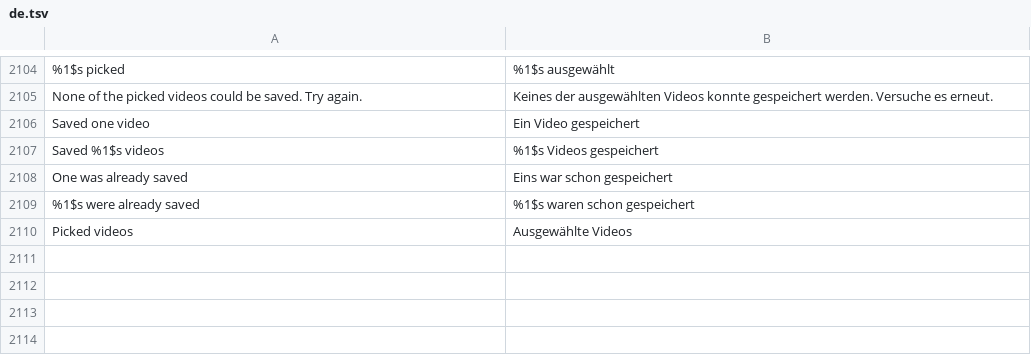
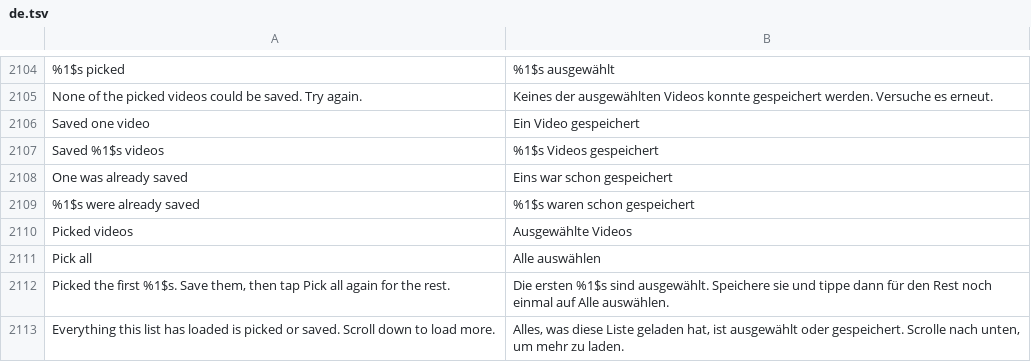
Before and after one commit to Nezumi-2711/HushFeed, a TSV file: extensions/tiktok/src/main/l10n/de.tsv, drawn as a sheet; only a part is shown, gaps mark what is left out.

```diff
--- a/extensions/tiktok/src/main/l10n/de.tsv
+++ b/extensions/tiktok/src/main/l10n/de.tsv
@@ -2110 +2110,4 @@ One was already saved	Eins war schon gespeichert
 Picked videos	Ausgewählte Videos
+Pick all	Alle auswählen
+Picked the first %1$s. Save them, then tap Pick all again for the rest.	Die ersten %1$s sind ausgewählt. Speichere sie und tippe dann für den Rest noch einmal auf Alle auswählen.
+Everything this list has loaded is picked or saved. Scroll down to load more.	Alles, was diese Liste geladen hat, ist ausgewählt oder gespeichert. Scrolle nach unten, um mehr zu laden.
```
Also changed, not shown: extensions/tiktok/src/main/l10n/az.tsv, extensions/tiktok/src/main/l10n/es.tsv, 26 other files.
